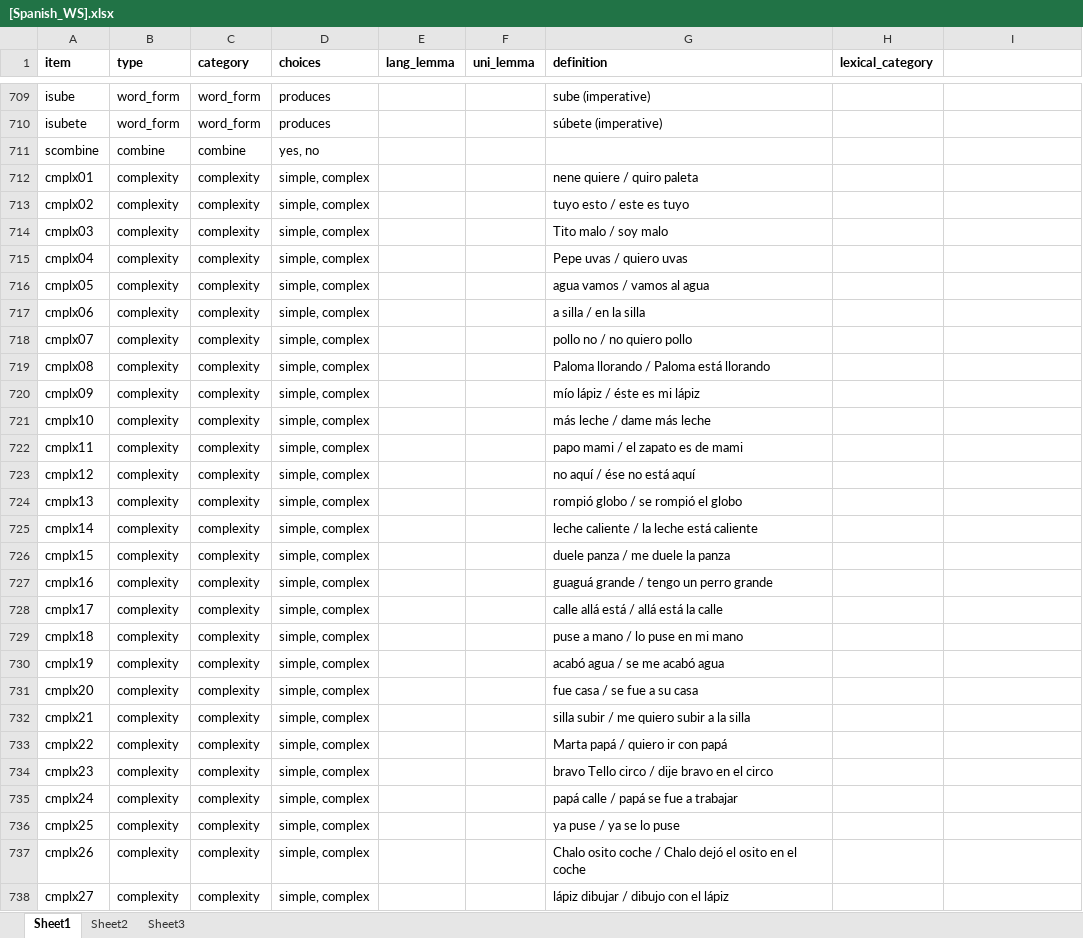
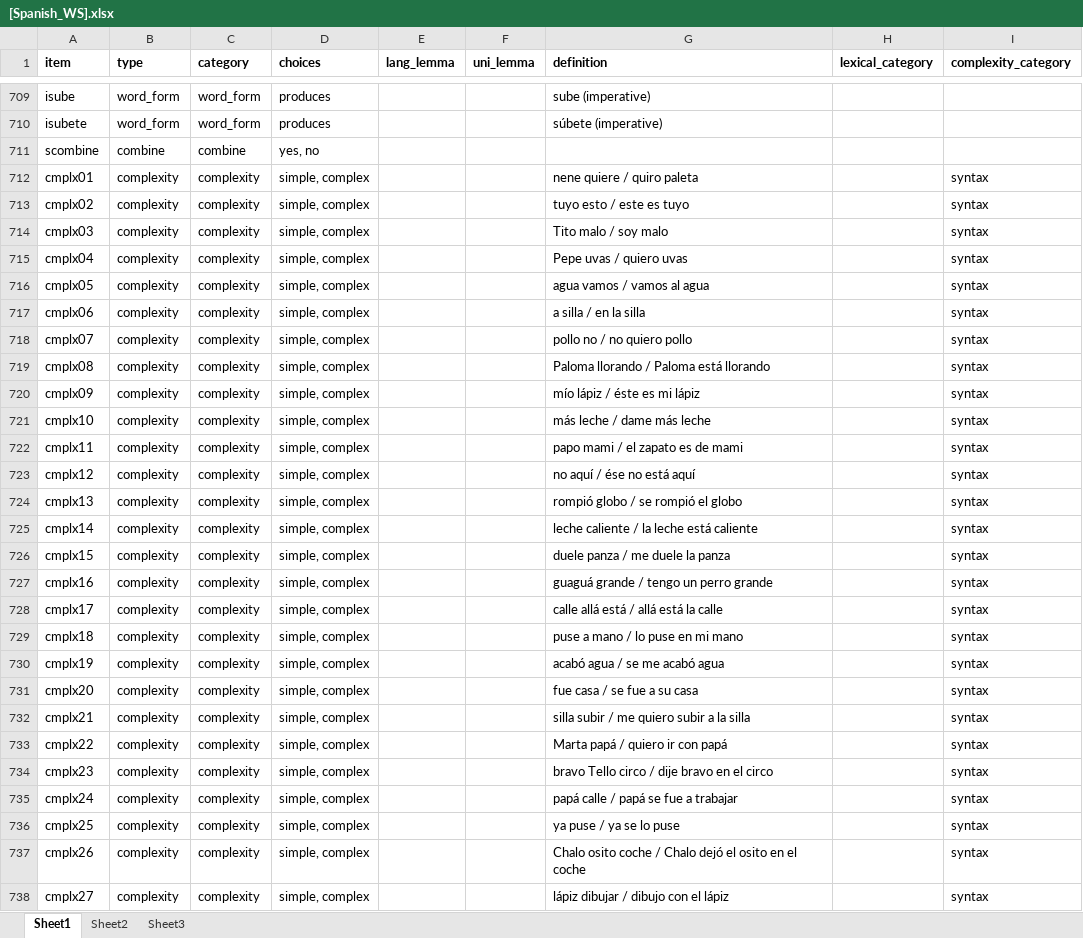
Before and after one commit to langcog/wordbank, an Excel workbook: raw_data/Spanish_WS/[Spanish_WS].xlsx, sheet Sheet1, drawn as a sheet; only a part is shown, gaps mark what is left out; values as stored, in another font and other column widths than the file's, no borders; the diff covers the shown part only; the diff names each change by its address in the sheet, - before the commit and + after, or states it on an @@ line.

Commit message:
coded complexity items into morphology/syntax

```diff
--- a/raw_data/Spanish_WS/[Spanish_WS].xlsx (sheet Sheet1)
+++ b/raw_data/Spanish_WS/[Spanish_WS].xlsx (sheet Sheet1)
-I1: (empty)
+I1: complexity_category
-I712:I738 (complexity_category): (empty)
+I712:I738 (complexity_category): syntax
```
Also changed, not shown: 10 edited cells elsewhere in this sheet, raw_data/Danish_WS/[Danish_WS].xlsx, raw_data/English_WG/[English_WG].xlsx, 7 other files.
